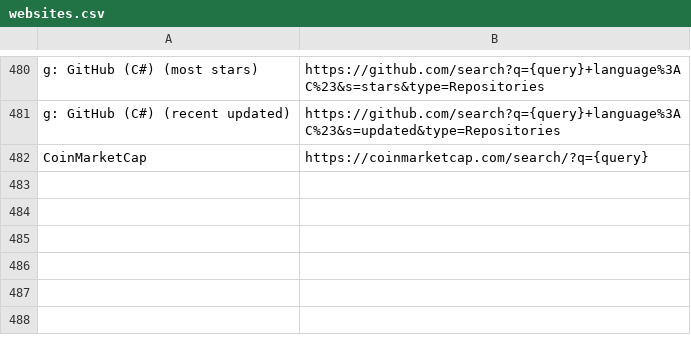
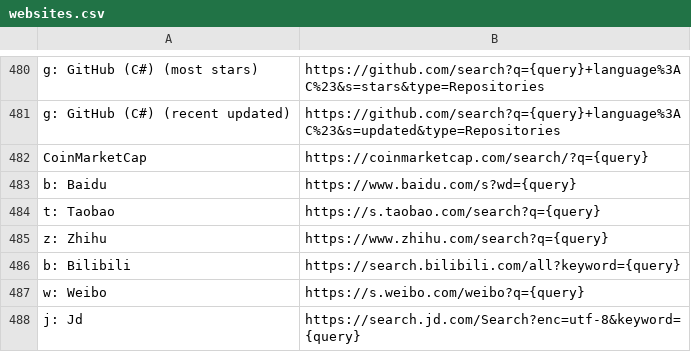
Before and after one commit to nikitavoloboev/alfred-web-searches, a CSV file: workflow/websites.csv, drawn as a sheet; only a part is shown, gaps mark what is left out.

Commit message:
Add Chinese service
Add Chinese web search service.

```diff
--- a/workflow/websites.csv
+++ b/workflow/websites.csv
@@ -482 +482,7 @@ g: GitHub (C#) (recent updated),https://github.com/search?q={query}+language%3AC
 CoinMarketCap,https://coinmarketcap.com/search/?q={query}
+b: Baidu,https://www.baidu.com/s?wd={query}
+t: Taobao,https://s.taobao.com/search?q={query}
+z: Zhihu,https://www.zhihu.com/search?q={query}
+b: Bilibili,https://search.bilibili.com/all?keyword={query}
+w: Weibo,https://s.weibo.com/weibo?q={query}
+j: Jd,https://search.jd.com/Search?enc=utf-8&keyword={query}
```
